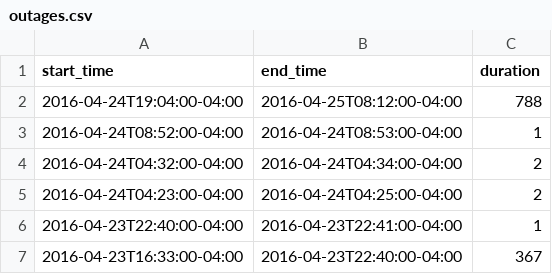
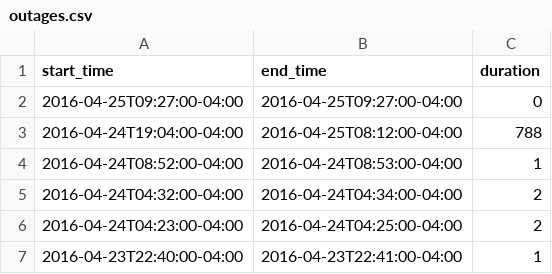
Before and after one commit to FeedsAreBack/feedsareback.github.io, a CSV file: outages/outages.csv, drawn as a sheet; only a part is shown; the shorter side is filled out with more unchanged rows; the diff names each change by its address in the sheet, - before the commit and + after, or states it on an @@ line.

```diff
--- a/outages/outages.csv
+++ b/outages/outages.csv
+row 2: 2016-04-25T09:27:00-04:00 | 2016-04-25T09:27:00-04:00 | 0
```
Also changed, not shown: 3 other files.
